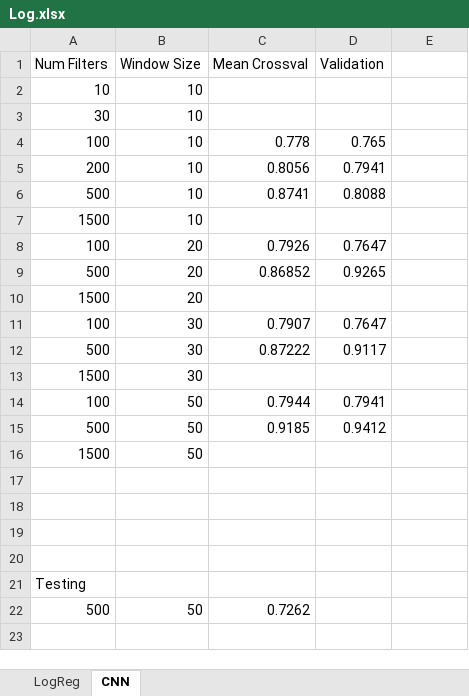
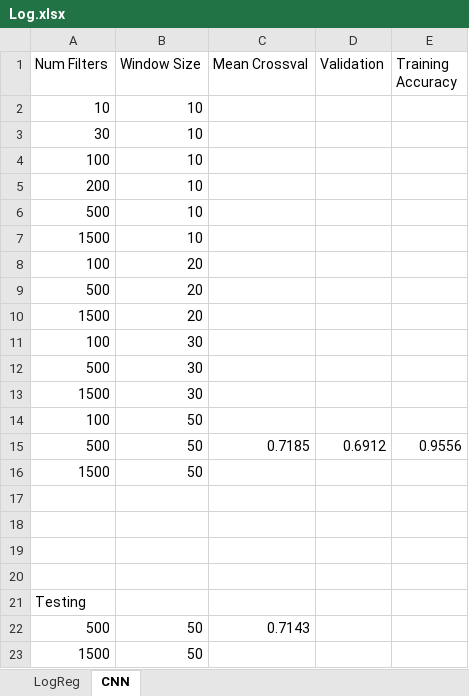
Before and after one commit to sorenmc/ARMS, an Excel workbook: Alex Code/Results/02142019/Log.xlsx, sheet CNN, drawn as a sheet; values as stored, in another font and other column widths than the file's, no borders; the diff names each change by its address in the sheet, - before the commit and + after, or states it on an @@ line.

```diff
--- a/Alex Code/Results/02142019/Log.xlsx (sheet CNN)
+++ b/Alex Code/Results/02142019/Log.xlsx (sheet CNN)
-E1: (empty)
+E1: Training Accuracy
-C4 (Mean Crossval): 0.778
+C4 (Mean Crossval): (empty)
-D4 (Validation): 0.765
+D4 (Validation): (empty)
-C5 (Mean Crossval): 0.8056
+C5 (Mean Crossval): (empty)
-D5 (Validation): 0.7941
+D5 (Validation): (empty)
-C6 (Mean Crossval): 0.8741
+C6 (Mean Crossval): (empty)
-D6 (Validation): 0.8088
+D6 (Validation): (empty)
-C8 (Mean Crossval): 0.7926
+C8 (Mean Crossval): (empty)
-D8 (Validation): 0.7647
+D8 (Validation): (empty)
-C9 (Mean Crossval): 0.86852
+C9 (Mean Crossval): (empty)
-D9 (Validation): 0.9265
+D9 (Validation): (empty)
-C11 (Mean Crossval): 0.7907
+C11 (Mean Crossval): (empty)
-D11 (Validation): 0.7647
+D11 (Validation): (empty)
-C12 (Mean Crossval): 0.87222
+C12 (Mean Crossval): (empty)
-D12 (Validation): 0.9117
+D12 (Validation): (empty)
-C14 (Mean Crossval): 0.7944
+C14 (Mean Crossval): (empty)
-D14 (Validation): 0.7941
+D14 (Validation): (empty)
-C15 (Mean Crossval): 0.9185
+C15 (Mean Crossval): 0.7185
-D15 (Validation): 0.9412
+D15 (Validation): 0.6912
-E15 (Training Accuracy): (empty)
+E15 (Training Accuracy): 0.9556
-C22 (Mean Crossval): 0.7262
+C22 (Mean Crossval): 0.7143
+row 23: 1500 | 50
```
Also changed, not shown: sheet LogReg, 2 other files.
